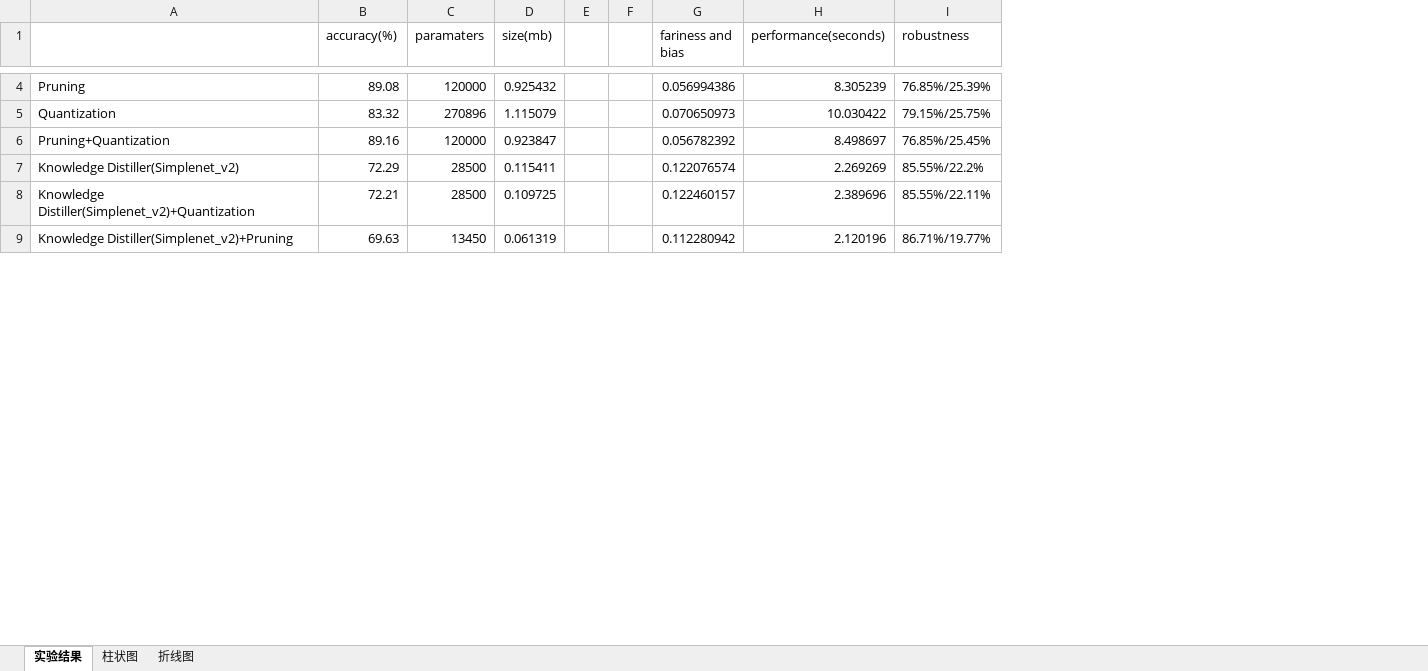
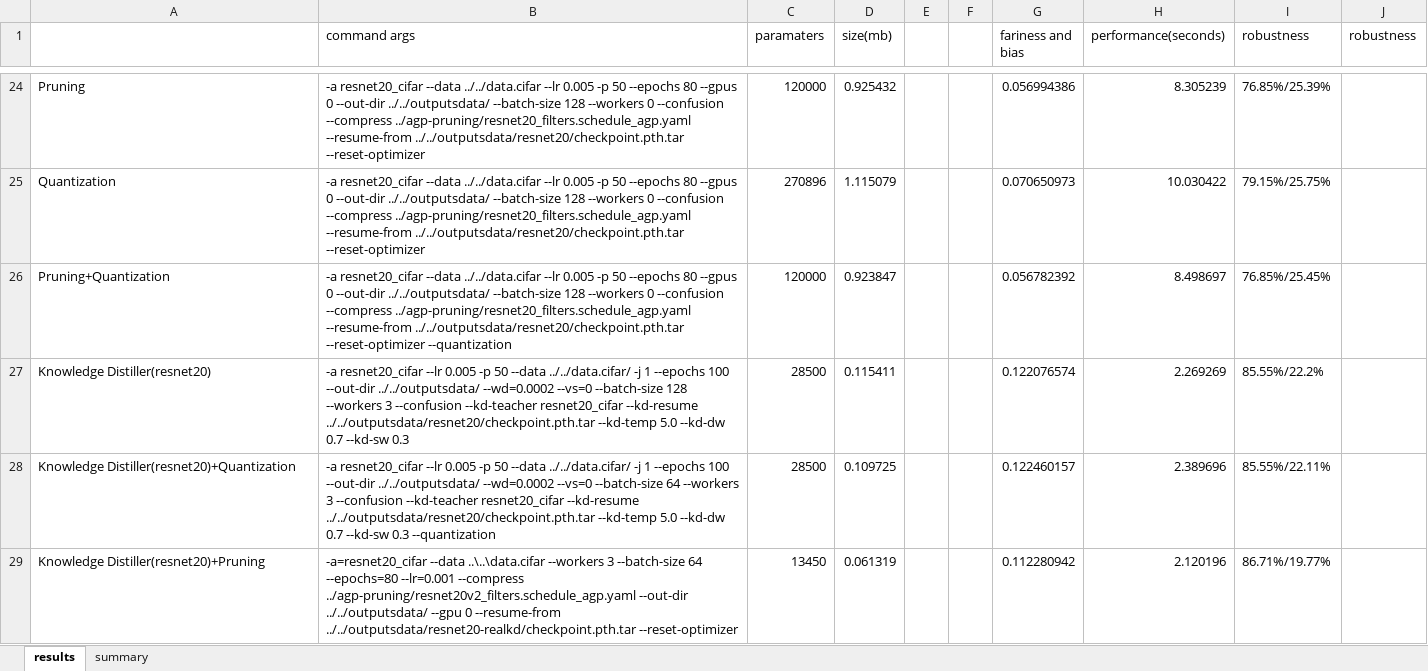
Before and after one commit to Flamexmt/evaluate-project, an Excel workbook: compression-result.xlsx, sheet results, drawn as a sheet; only a part is shown, gaps mark what is left out; values as stored, in another font and other column widths than the file's, no borders; removed rows and columns are numbered as before the commit, all else as after; the diff covers the shown part only; the diff names each change by its address in the sheet, - before the commit and + after, or states it on an @@ line.

Commit message:
update result and readme

```diff
--- a/compression-result.xlsx (sheet results)
+++ b/compression-result.xlsx (sheet results)
-sheet tab: 实验结果
+sheet tab: results
-sheet tab: 柱状图
-sheet tab: 折线图
+sheet tab: summary
-column B (accuracy(%)), rows 4-9: 89.08 | 83.32 | 89.16 | 72.29 | 72.21 | 69.63
+column B (command args), rows 24-29: -a resnet20_cifar --data ../../data.cifar --lr 0.005 -p 50 --epochs 80 --gpus 0 --out-dir ../../outputsdata/ --batch-size 128 --workers 0 --confusion --compress ../agp-pruning/resnet20_filters.schedule_agp.yaml --resume-from ../../outputsdata/resnet20/checkpoint.pth.tar --reset-optimizer | -a resnet20_cifar --data ../../data.cifar --lr 0.005 -p 50 --epochs 80 --gpus 0 --out-dir ../../outputsdata/ --batch-size 128 --workers 0 --confusion --compress ../agp-pruning/resnet20_filters.schedule_agp.yaml --resume-from ../../outputsdata/resnet20/checkpoint.pth.tar --reset-optimizer | -a resnet20_cifar --data ../../data.cifar --lr 0.005 -p 50 --epochs 80 --gpus 0 --out-dir ../../outputsdata/ --batch-size 128 --workers 0 --confusion --compress ../agp-pruning/resnet20_filters.schedule_agp.yaml --resume-from ../../outputsdata/resnet20/checkpoint.pth.tar --reset-optimizer --quantization | -a resnet20_cifar --lr 0.005 -p 50 --data ../../data.cifar/ -j 1 --epochs 100 --out-dir ../../outputsdata/ --wd=0.0002 --vs=0 --batch-size 128 --workers 3 --confusion --kd-teacher resnet20_cifar --kd-resume ../../outputsdata/resnet20/checkpoint.pth.tar --kd-temp 5.0 --kd-dw 0.7 --kd-sw 0.3 | -a resnet20_cifar --lr 0.005 -p 50 --data ../../data.cifar/ -j 1 --epochs 100 --out-dir ../../outputsdata/ --wd=0.0002 --vs=0 --batch-size 64 --workers 3 --confusion --kd-teacher resnet20_cifar --kd-resume ../../outputsdata/resnet20/checkpoint.pth.tar --kd-temp 5.0 --kd-dw 0.7 --kd-sw 0.3 --quantization | -a=resnet20_cifar --data ..\..\data.cifar --workers 3 --batch-size 64 --epochs=80 --lr=0.001 --compress ../agp-pruning/resnet20v2_filters.schedule_agp.yaml --out-dir ../../outputsdata/ --gpu 0 --resume-from ../../outputsdata/resnet20-realkd/checkpoint.pth.tar --reset-optimizer
+column J (robustness), empty
-A27: Knowledge Distiller(Simplenet_v2)
+A27: Knowledge Distiller(resnet20)
-A28: Knowledge Distiller(Simplenet_v2)+Quantization
+A28: Knowledge Distiller(resnet20)+Quantization
-A29: Knowledge Distiller(Simplenet_v2)+Pruning
+A29: Knowledge Distiller(resnet20)+Pruning
```
Also changed, not shown: 20 added rows, 5 removed rows and 2 edited cells elsewhere in this sheet, charts or pictures, 3 other files.
